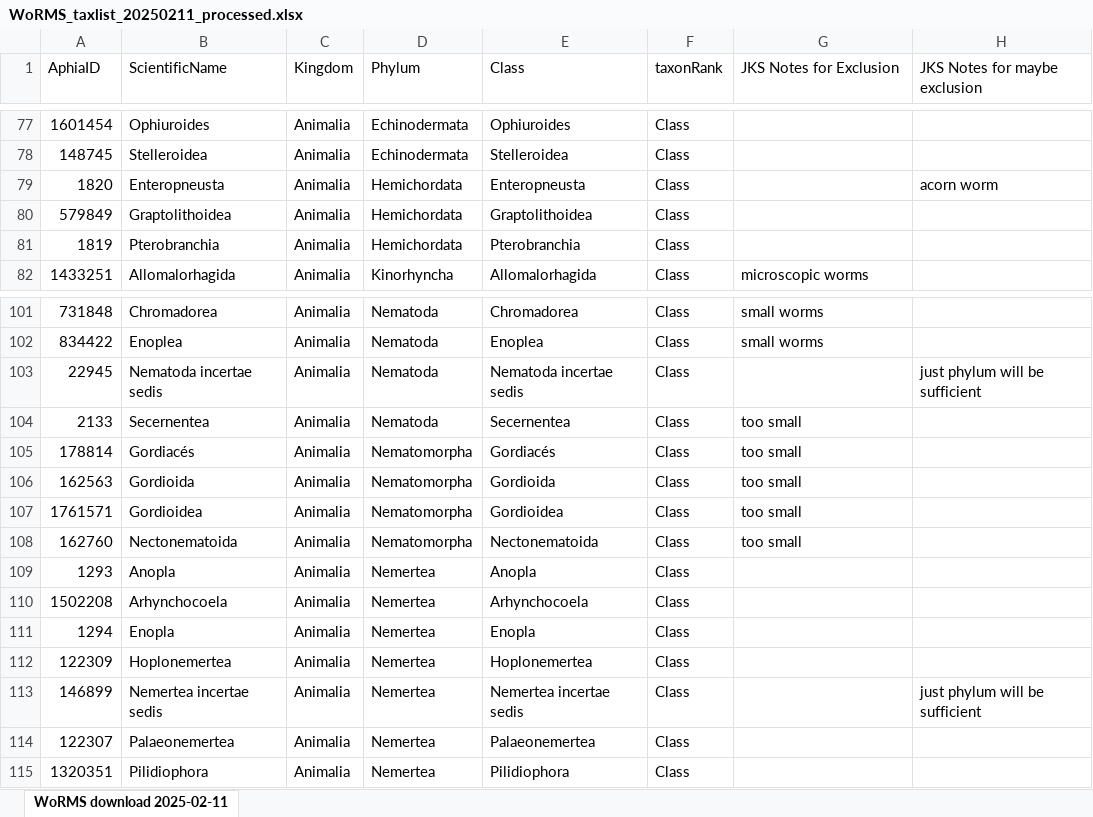
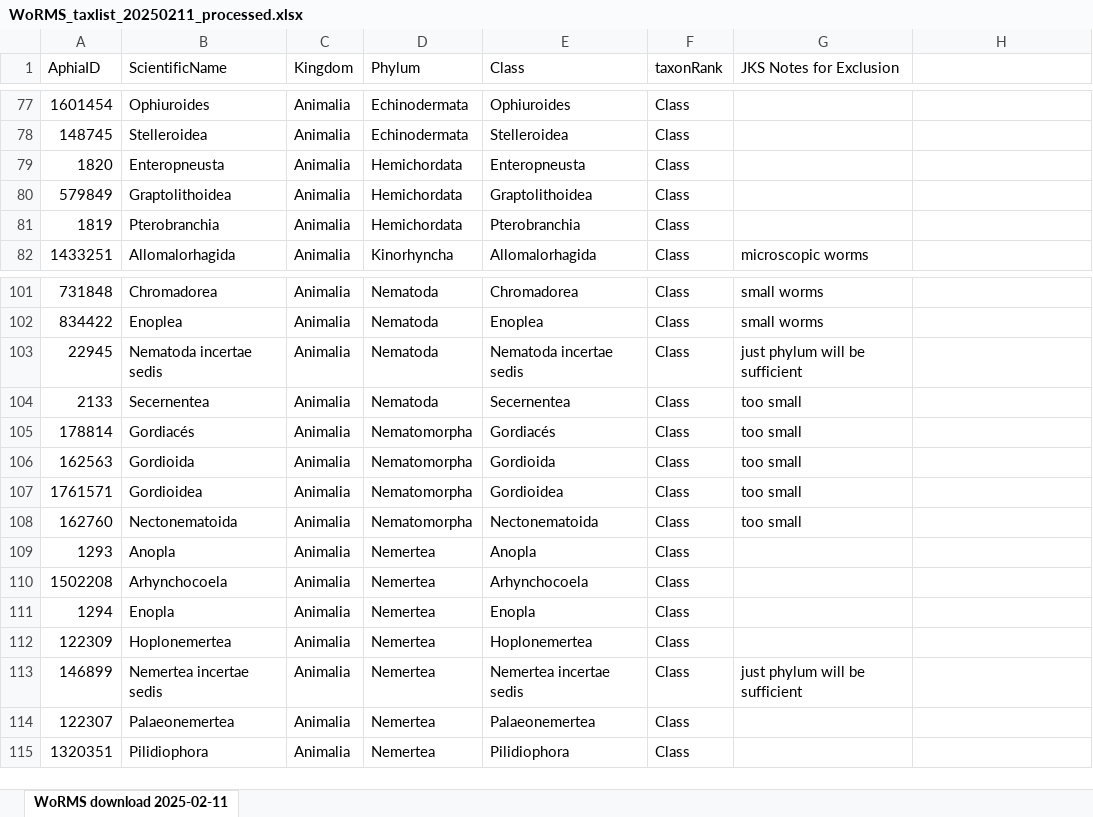
Before and after one commit to jordanasevigny/ca-invert-shifts, an Excel workbook: processed_data/WoRMS_taxlist_20250211_processed.xlsx, sheet WoRMS download 2025-02-11, drawn as a sheet; only a part is shown, gaps mark what is left out; values as stored, in another font and other column widths than the file's, no borders; the diff names each change by its address in the sheet, - before the commit and + after, or states it on an @@ line.

Commit message:
updated WoRMS processed data

```diff
--- a/processed_data/WoRMS_taxlist_20250211_processed.xlsx (sheet WoRMS download 2025-02-11)
+++ b/processed_data/WoRMS_taxlist_20250211_processed.xlsx (sheet WoRMS download 2025-02-11)
-H1: JKS Notes for maybe exclusion
+H1: (empty)
-H79: acorn worm
+H79: (empty)
-G103 (JKS Notes for Exclusion): (empty)
+G103 (JKS Notes for Exclusion): just phylum will be sufficient
-H103: just phylum will be sufficient
+H103: (empty)
-G113 (JKS Notes for Exclusion): (empty)
+G113 (JKS Notes for Exclusion): just phylum will be sufficient
-H113: just phylum will be sufficient
+H113: (empty)
```
Also changed, not shown: 1 other file.
